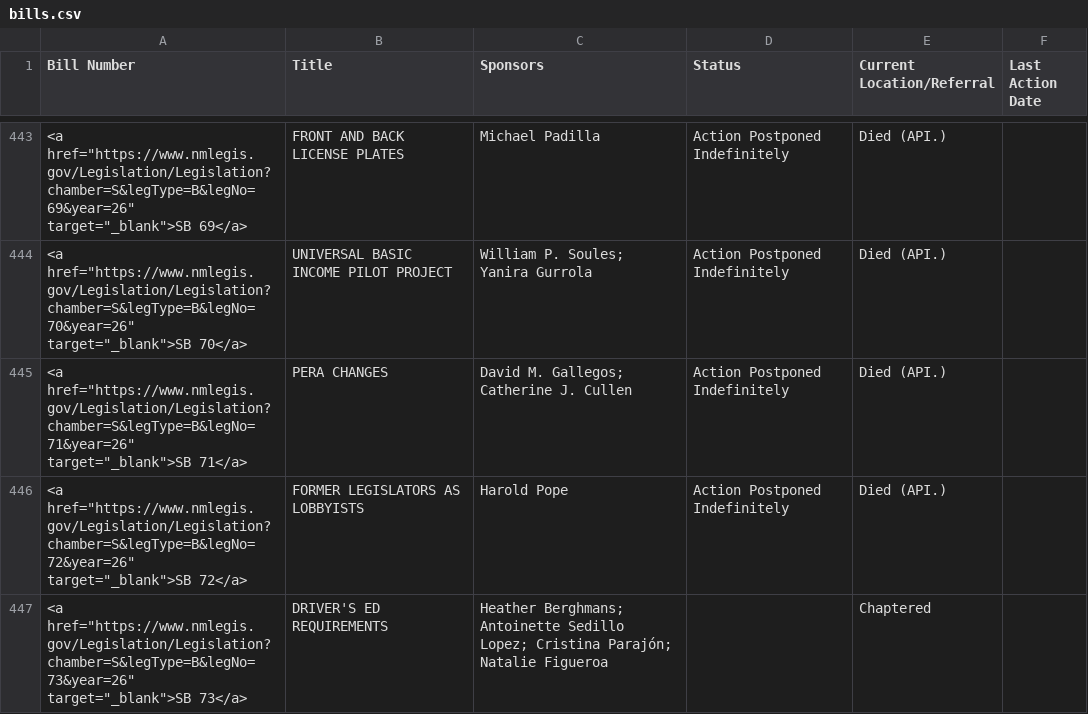
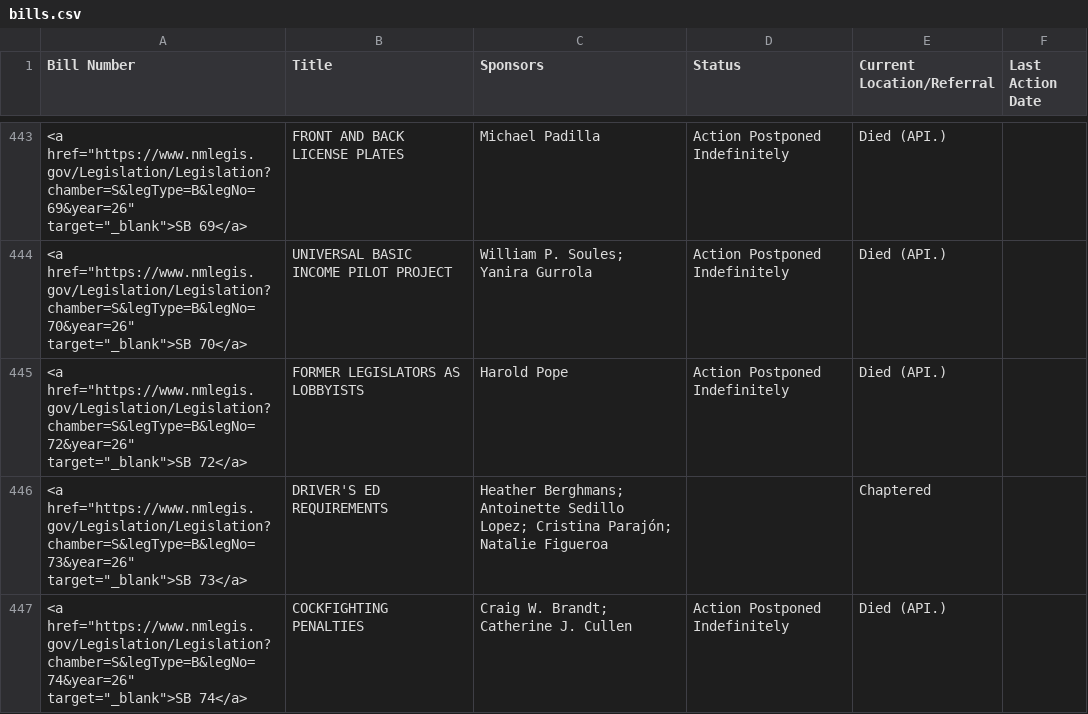
Before and after one commit to PatrickLohmann/2026Legislaturebilltracker2, a CSV file: bills.csv, drawn as a sheet; only a part is shown, gaps mark what is left out; the shorter side is filled out with more unchanged rows; the diff covers the shown part only.

```diff
--- a/bills.csv
+++ b/bills.csv
@@ -444,3 +444,2 @@ Bill Number,Title,Sponsors,Status,Current Location/Referral,Last Action Date
 "<a href=""https://www.nmlegis.gov/Legislation/Legislation?chamber=S&legType=B&legNo=70&year=26"" target=""_blank"">SB  70</a>",UNIVERSAL BASIC INCOME PILOT PROJECT,William P. Soules; Yanira Gurrola,Action Postponed Indefinitely,Died (API.),
-"<a href=""https://www.nmlegis.gov/Legislation/Legislation?chamber=S&legType=B&legNo=71&year=26"" target=""_blank"">SB  71</a>",PERA CHANGES,David M. Gallegos; Catherine J. Cullen,Action Postponed Indefinitely,Died (API.),
 "<a href=""https://www.nmlegis.gov/Legislation/Legislation?chamber=S&legType=B&legNo=72&year=26"" target=""_blank"">SB  72</a>",FORMER LEGISLATORS AS LOBBYISTS,Harold Pope,Action Postponed Indefinitely,Died (API.),
```
Also changed, not shown: 2 added rows elsewhere in this file.
